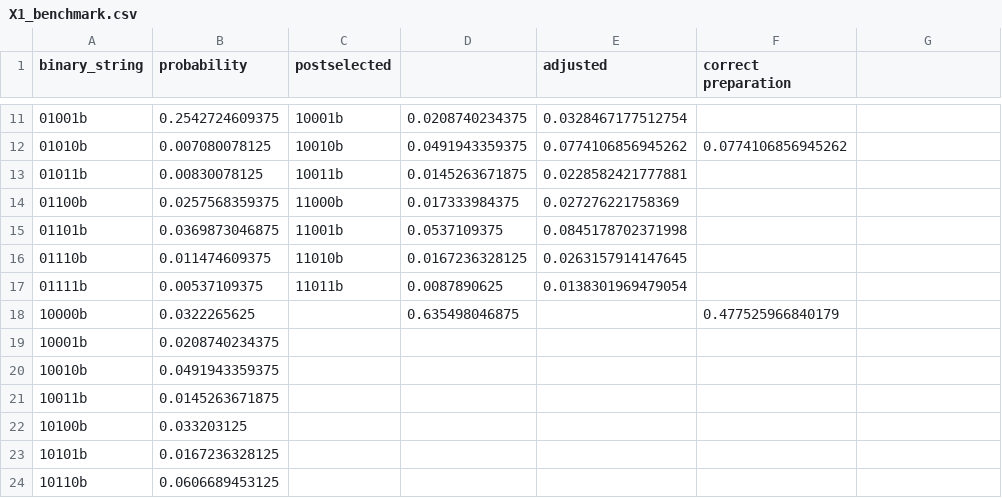
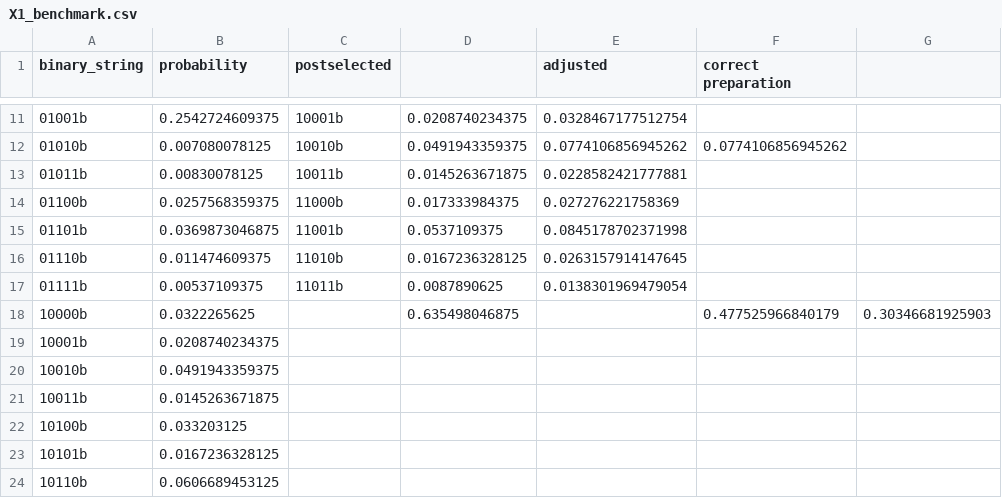
Before and after one commit to benmcdonough20/2022IQHack, a CSV file: FourTwoTwoData/X1_benchmark.csv, drawn as a sheet; only a part is shown, gaps mark what is left out; the diff names each change by its address in the sheet, - before the commit and + after, or states it on an @@ line.

```diff
--- a/FourTwoTwoData/X1_benchmark.csv
+++ b/FourTwoTwoData/X1_benchmark.csv
-G18: (empty)
+G18: 0.30346681925903
```
Also changed, not shown: FourTwoTwoData/identity_benchmark.csv, 1 other file.
